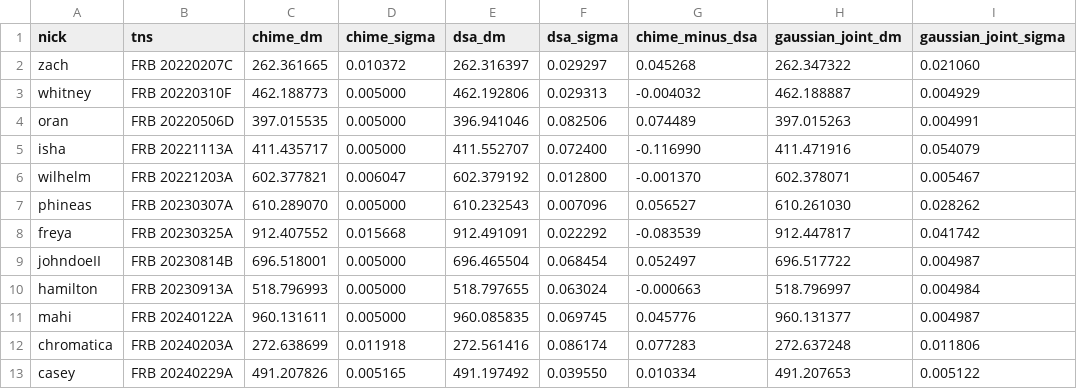
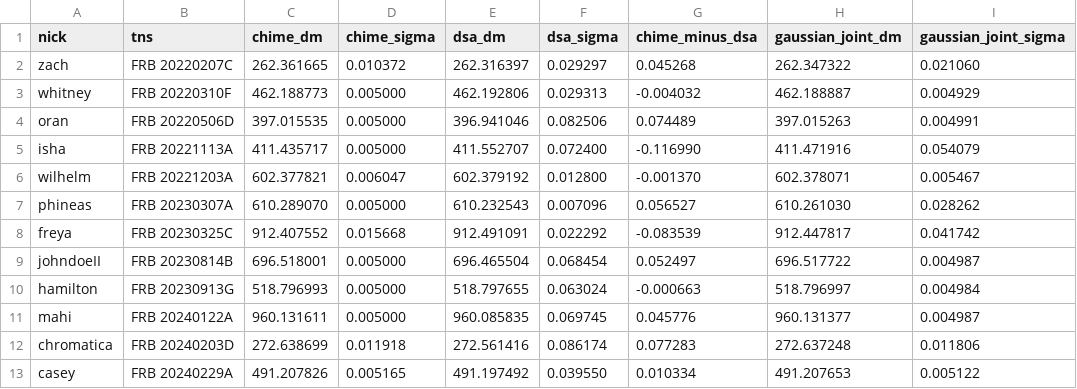
Before and after one commit to jakobtfaber/Faber2026-analysis, a CSV file: dm-joint-phase-v2/manuscript_dm_catalog.csv, drawn as a sheet; only a part is shown; the diff names each change by its address in the sheet, - before the commit and + after, or states it on an @@ line.

```diff
--- a/dm-joint-phase-v2/manuscript_dm_catalog.csv
+++ b/dm-joint-phase-v2/manuscript_dm_catalog.csv
-B8 (tns): FRB 20230325A
+B8 (tns): FRB 20230325C
-B10 (tns): FRB 20230913A
+B10 (tns): FRB 20230913G
-B12 (tns): FRB 20240203A
+B12 (tns): FRB 20240203D
```
Also changed, not shown: scripts/dm_budget_intervening_systems.csv, scripts/dm_budget_uncertainty.csv, 6 other files.
